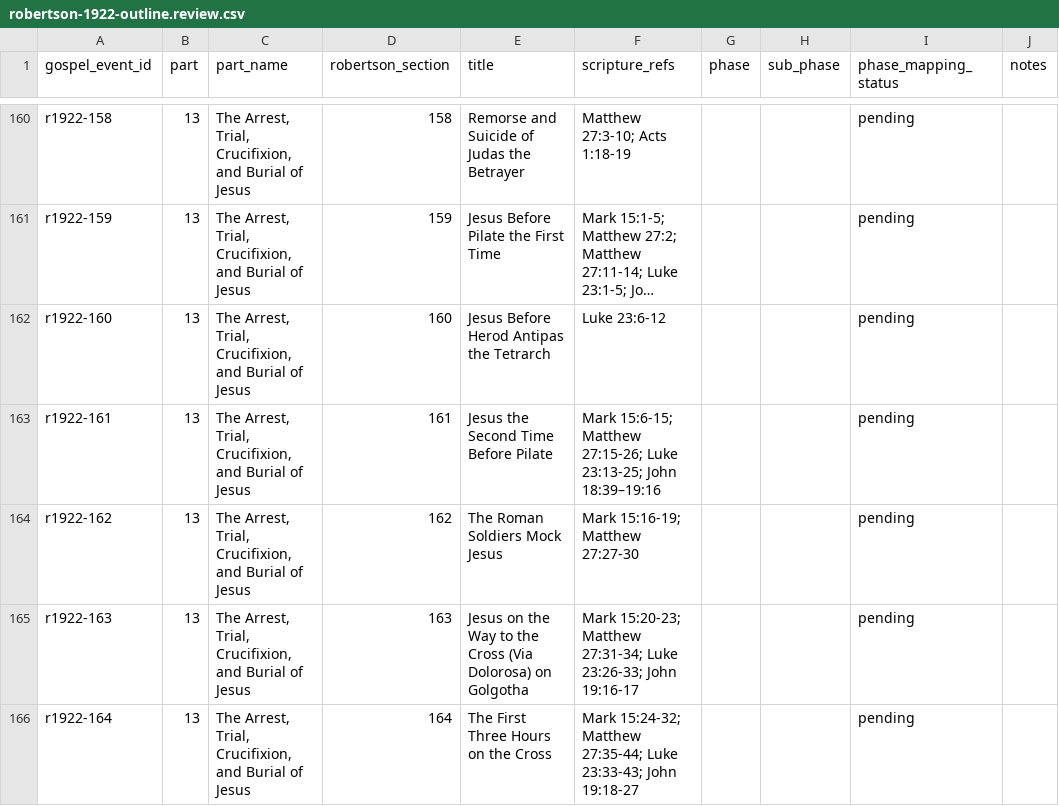
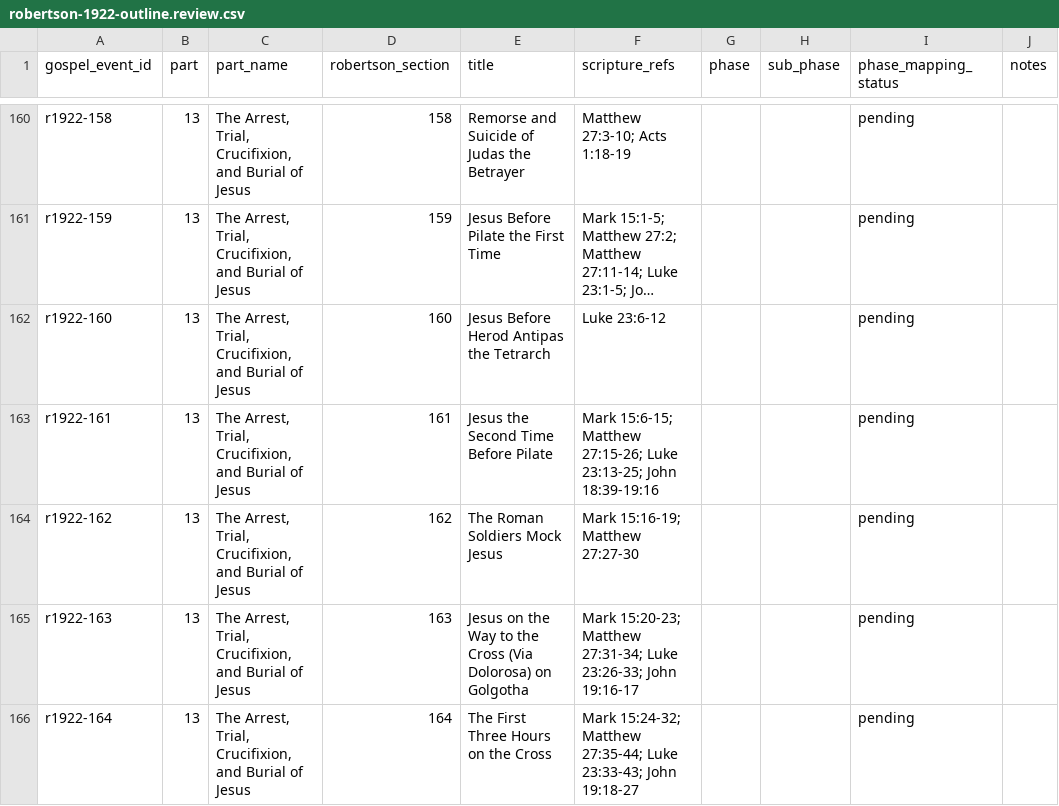
Before and after one commit to i12know/jlife-platform, a CSV file: content/harmony/robertson-1922-outline.review.csv, drawn as a sheet; only a part is shown, gaps mark what is left out; long unchanged cells end in …; the diff covers the shown part only; the diff names each change by its address in the sheet, - before the commit and + after, or states it on an @@ line.

```diff
--- a/content/harmony/robertson-1922-outline.review.csv
+++ b/content/harmony/robertson-1922-outline.review.csv
-F163 (scripture_refs): …23:13-25; John 18:39–19:16
+F163 (scripture_refs): …23:13-25; John 18:39-19:16
```
Also changed, not shown: 13 edited cells elsewhere in this file, 1 other file.
